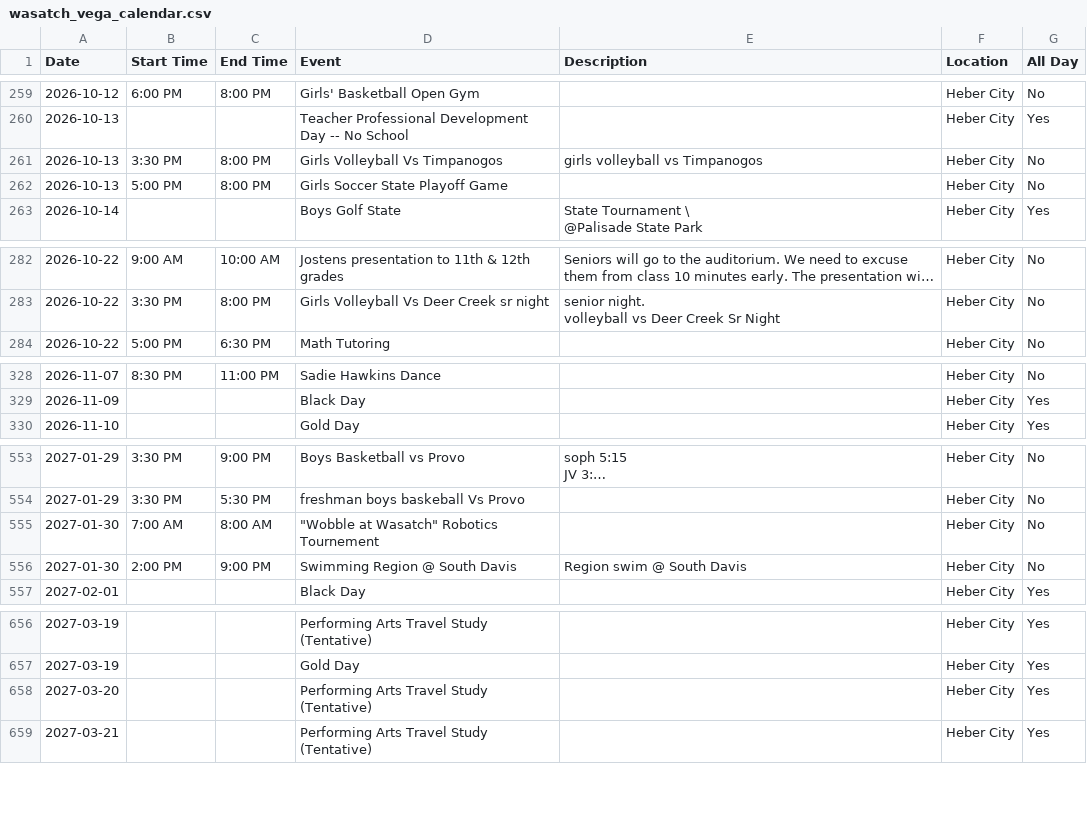
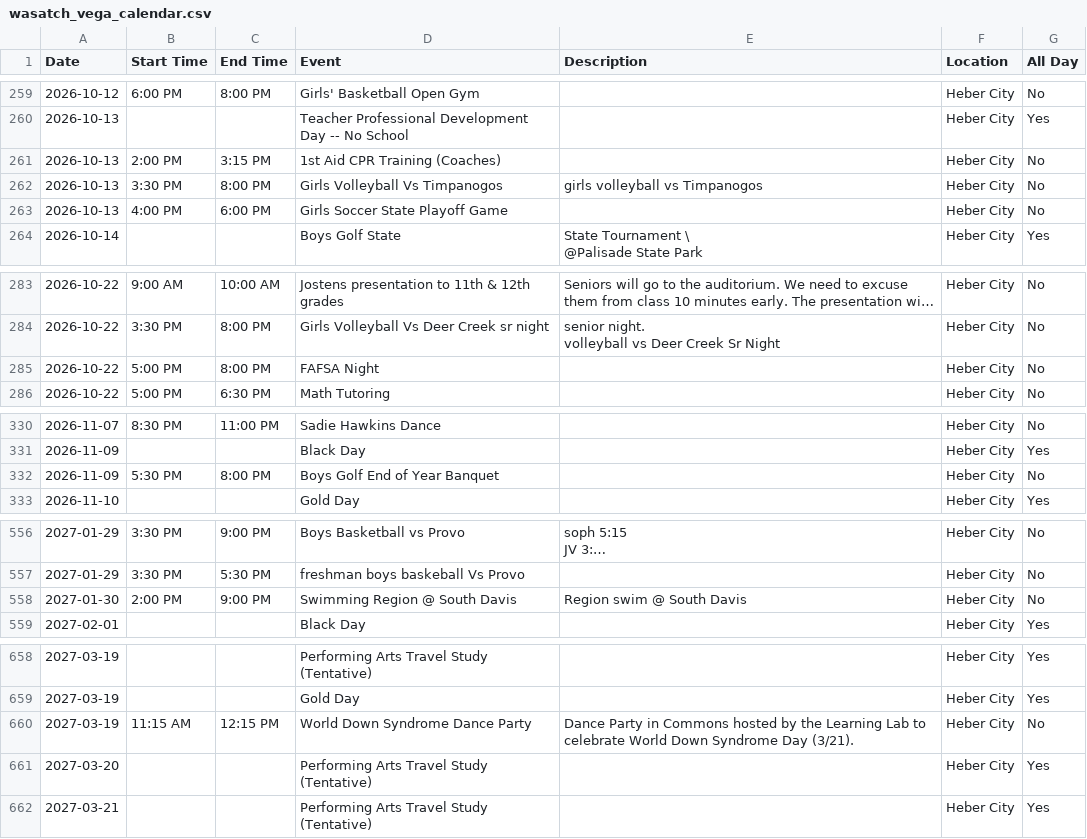
Before and after one commit to rmawhinney12/DK-Calendar, a CSV file: wasatch_vega_calendar.csv, drawn as a sheet; only a part is shown, gaps mark what is left out; long unchanged cells end in …; removed rows and columns are numbered as before the commit, all else as after; the diff covers the shown part only; the diff names each change by its address in the sheet, - before the commit and + after, or states it on an @@ line.

```diff
--- a/wasatch_vega_calendar.csv
+++ b/wasatch_vega_calendar.csv
+row 261: 2026-10-13 | 2:00 PM | 3:15 PM | 1st Aid CPR Training (Coaches) |  | Heber City | No
-B263 (Start Time): 5:00 PM
+B263 (Start Time): 4:00 PM
-C263 (End Time): 8:00 PM
+C263 (End Time): 6:00 PM
+row 285: 2026-10-22 | 5:00 PM | 8:00 PM | FAFSA Night |  | Heber City | No
+row 332: 2026-11-09 | 5:30 PM | 8:00 PM | Boys Golf End of Year Banquet |  | Heber City | No
-row 555: 2027-01-30 | 7:00 AM | 8:00 AM | "Wobble at Wasatch" Robotics Tournement |  | Heber City | No
+row 660: 2027-03-19 | 11:15 AM | 12:15 PM | World Down Syndrome Dance Party | Dance Party in Commons hosted by the Learning Lab to celebrate World Down Syndrome Day (3/21). | Heber City | No
```
Also changed, not shown: 7 edited cells elsewhere in this file, combined_calendar.csv, deer_creek_vega_calendar.csv, 2 other files.
